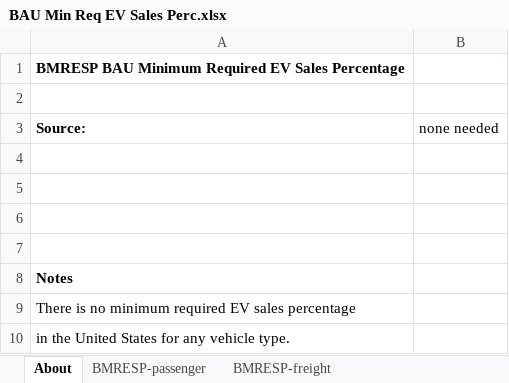
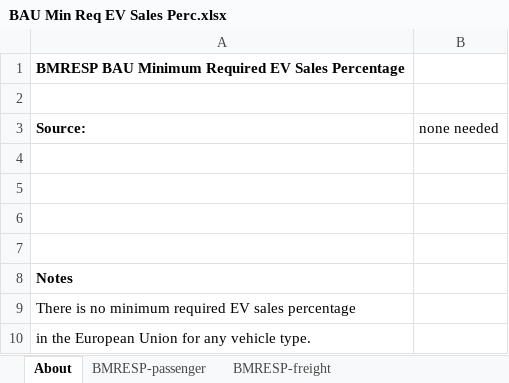
Before and after one commit to EnergyInnovation/eps-eu, an Excel workbook: InputData/trans/BMRESP/BAU Min Req EV Sales Perc.xlsx, sheet About, drawn as a sheet; values as stored, in another font and other column widths than the file's, no borders; the diff names each change by its address in the sheet, - before the commit and + after, or states it on an @@ line.

Commit message:
EU27 Updated trans/BMRESP -- description changed in "about" tab

```diff
--- a/InputData/trans/BMRESP/BAU Min Req EV Sales Perc.xlsx (sheet About)
+++ b/InputData/trans/BMRESP/BAU Min Req EV Sales Perc.xlsx (sheet About)
-A10 (Source:): in the United States for any vehicle type.
+A10 (Source:): in the European Union for any vehicle type.
```
